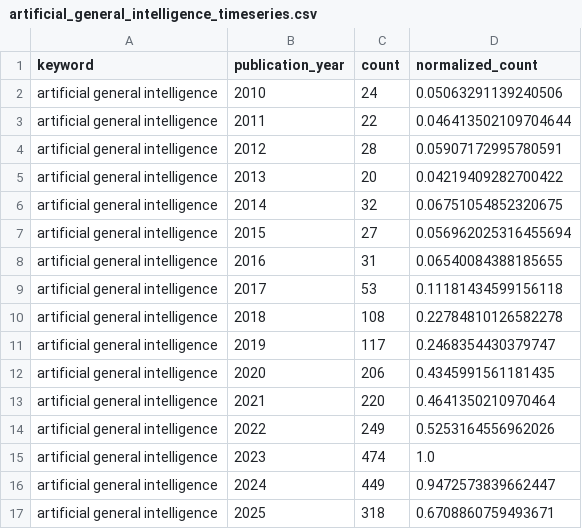
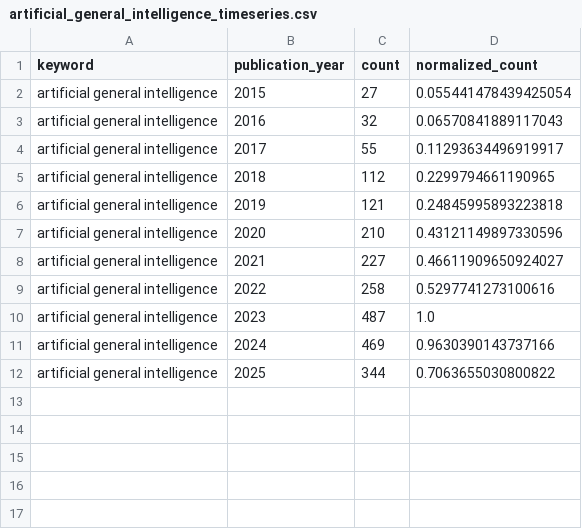
Before and after one commit to jkoz66/temporal_trends_IT, a CSV file: data/data_openalex/timeseries/artificial_general_intelligence_timeseries.csv, drawn as a sheet.

```diff
--- a/data/data_openalex/timeseries/artificial_general_intelligence_timeseries.csv
+++ b/data/data_openalex/timeseries/artificial_general_intelligence_timeseries.csv
@@ -1,17 +1,12 @@
 keyword,publication_year,count,normalized_count
-artificial general intelligence,2010,24,0.05063291139240506
-artificial general intelligence,2011,22,0.046413502109704644
-artificial general intelligence,2012,28,0.05907172995780591
-artificial general intelligence,2013,20,0.04219409282700422
-artificial general intelligence,2014,32,0.06751054852320675
-artificial general intelligence,2015,27,0.056962025316455694
-artificial general intelligence,2016,31,0.06540084388185655
-artificial general intelligence,2017,53,0.11181434599156118
-artificial general intelligence,2018,108,0.22784810126582278
-artificial general intelligence,2019,117,0.2468354430379747
-artificial general intelligence,2020,206,0.4345991561181435
-artificial general intelligence,2021,220,0.4641350210970464
-artificial general intelligence,2022,249,0.5253164556962026
-artificial general intelligence,2023,474,1.0
-artificial general intelligence,2024,449,0.9472573839662447
-artificial general intelligence,2025,318,0.6708860759493671
+artificial general intelligence,2015,27,0.055441478439425054
+artificial general intelligence,2016,32,0.06570841889117043
+artificial general intelligence,2017,55,0.11293634496919917
+artificial general intelligence,2018,112,0.2299794661190965
+artificial general intelligence,2019,121,0.24845995893223818
+artificial general intelligence,2020,210,0.43121149897330596
+artificial general intelligence,2021,227,0.46611909650924027
+artificial general intelligence,2022,258,0.5297741273100616
+artificial general intelligence,2023,487,1.0
+artificial general intelligence,2024,469,0.9630390143737166
+artificial general intelligence,2025,344,0.7063655030800822
```
Also changed, not shown: data/data_openalex/annotation/annotation_titles_labelstudio.csv, data/data_openalex/timeseries/all_keywords_timeseries.csv, 32 other files.
